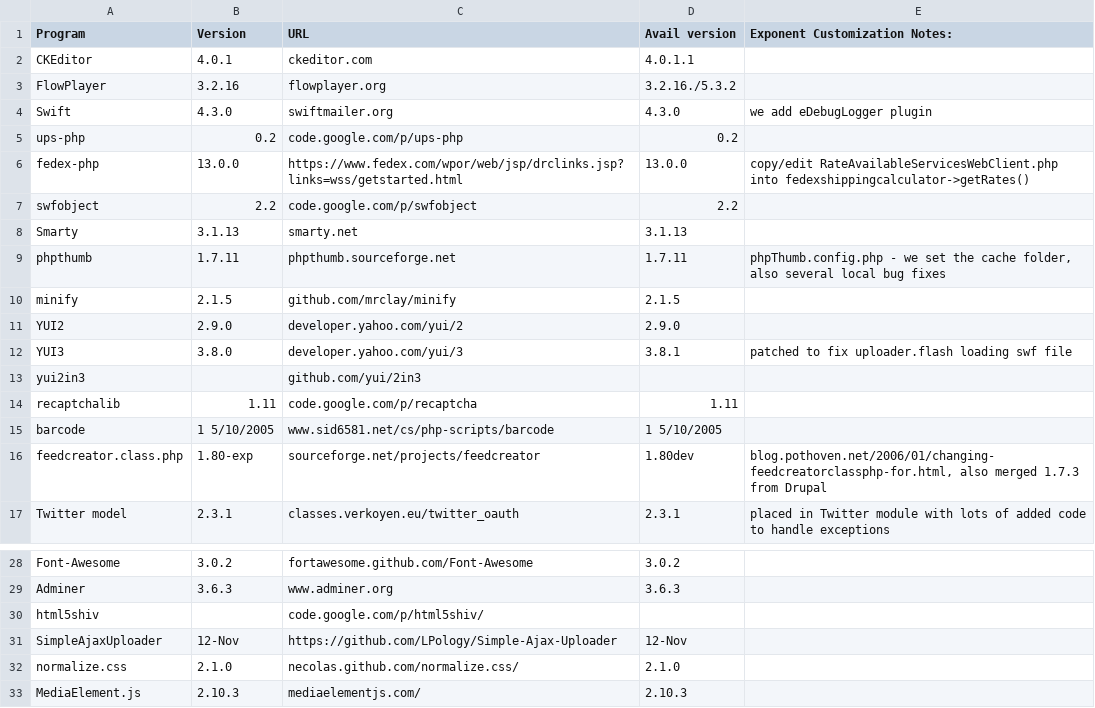
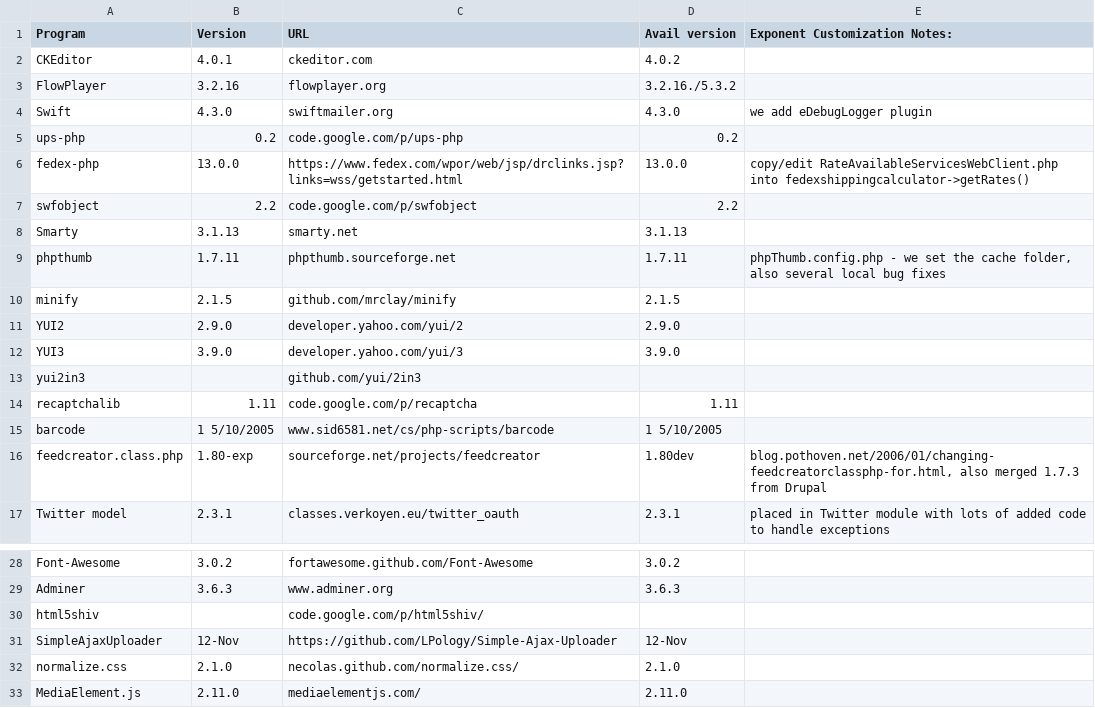
Before and after one commit to exponentcms/exponent-cms, a CSV file: external/ExtPrograms.csv, drawn as a sheet; only a part is shown, gaps mark what is left out.

```diff
--- a/external/ExtPrograms.csv
+++ b/external/ExtPrograms.csv
@@ -1,3 +1,3 @@
 Program,Version,URL,Avail version,Exponent Customization Notes:
-CKEditor,4.0.1,ckeditor.com,4.0.1.1,
+CKEditor,4.0.1,ckeditor.com,4.0.2,
 FlowPlayer,3.2.16,flowplayer.org,3.2.16./5.3.2,
@@ -11,3 +11,3 @@ minify,2.1.5,github.com/mrclay/minify,2.1.5,
 YUI2,2.9.0,developer.yahoo.com/yui/2,2.9.0,
-YUI3,3.8.0,developer.yahoo.com/yui/3,3.8.1,patched to fix uploader.flash loading swf file
+YUI3,3.9.0,developer.yahoo.com/yui/3,3.9.0,
 yui2in3,,github.com/yui/2in3,,
@@ -32,2 +32,2 @@ SimpleAjaxUploader,12-Nov,https://github.com/LPology/Simple-Ajax-Uploader,12-Nov
 normalize.css,2.1.0,necolas.github.com/normalize.css/,2.1.0,
-MediaElement.js,2.10.3,mediaelementjs.com/,2.10.3,
+MediaElement.js,2.11.0,mediaelementjs.com/,2.11.0,
```
Also changed, not shown: 8 other files.
